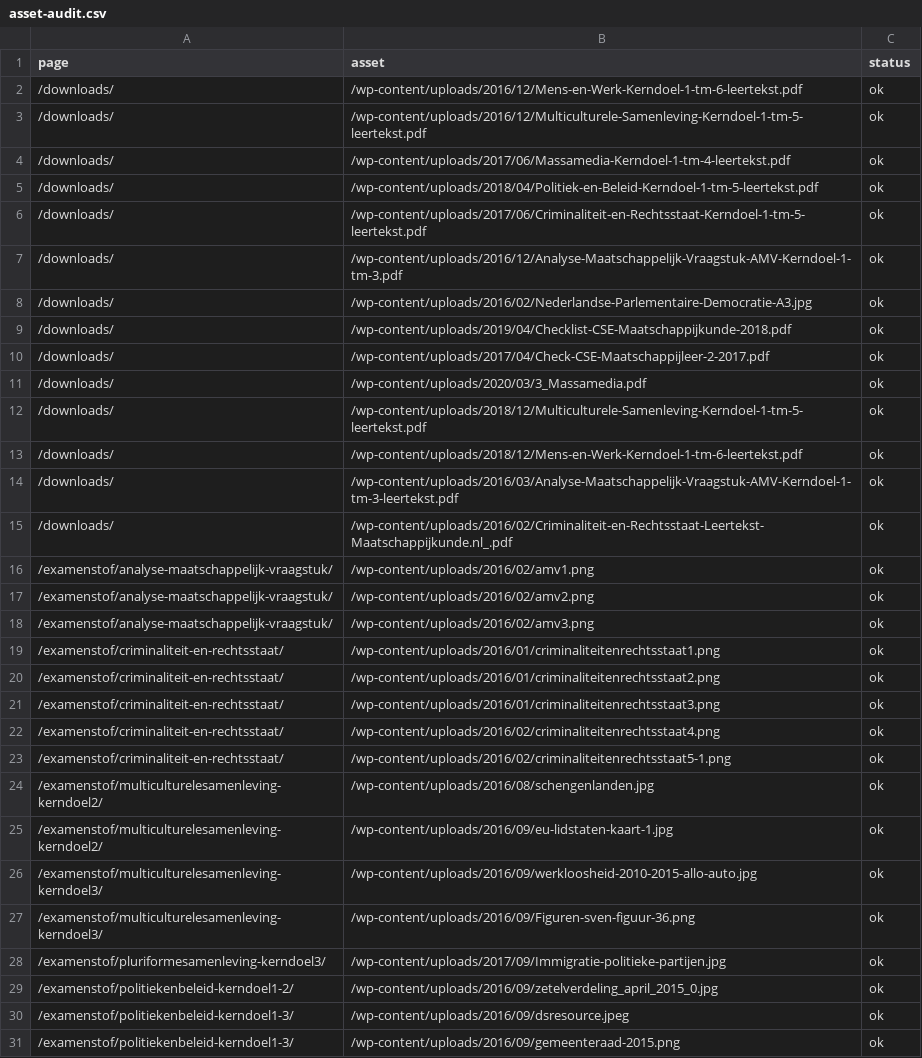
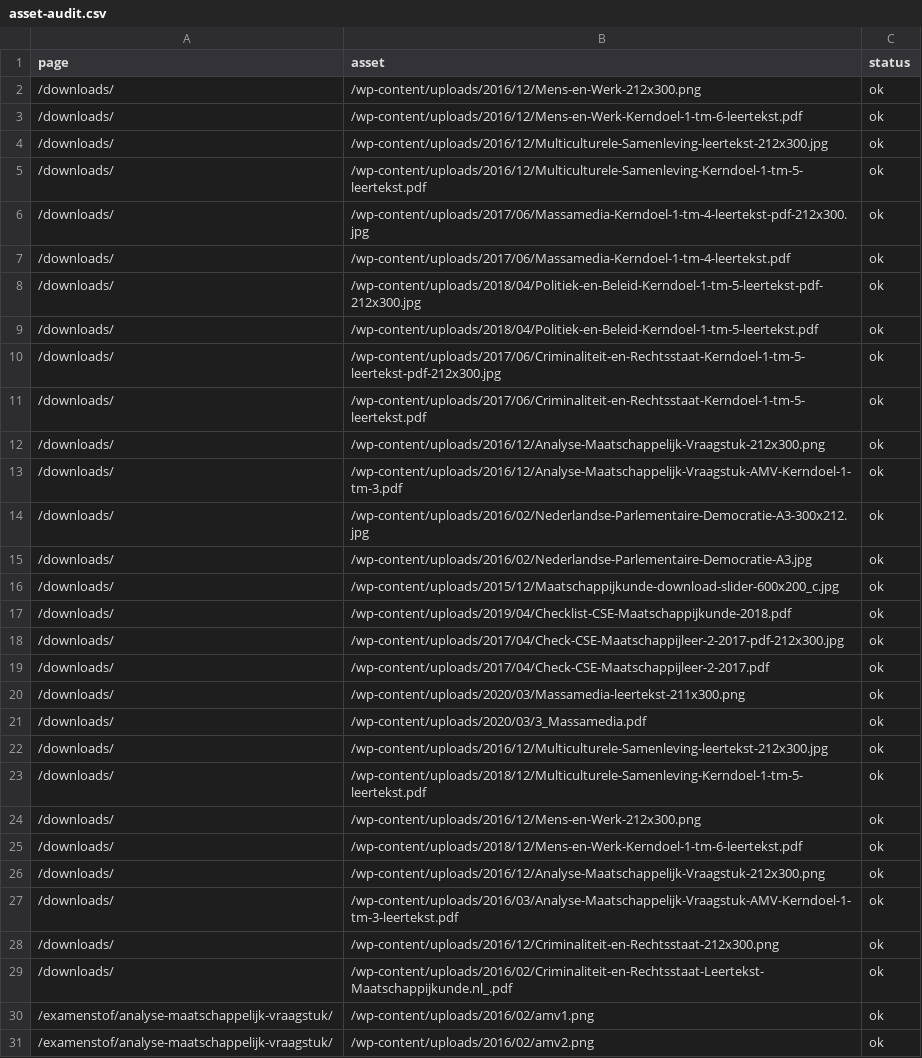
Before and after one commit to stefvdlinden/maatschappijkunde-nl, a CSV file: data/site/asset-audit.csv, drawn as a sheet; only a part is shown; the shorter side is filled out with more unchanged rows; the diff names each change by its address in the sheet, - before the commit and + after, or states it on an @@ line.

Commit message:
Improve SEO consent and download cards

```diff
--- a/data/site/asset-audit.csv
+++ b/data/site/asset-audit.csv
+row 2: /downloads/ | /wp-content/uploads/2016/12/Mens-en-Werk-212x300.png | ok
+row 4: /downloads/ | /wp-content/uploads/2016/12/Multiculturele-Samenleving-leertekst-212x300.jpg | ok
+row 6: /downloads/ | /wp-content/uploads/2017/06/Massamedia-Kerndoel-1-tm-4-leertekst-pdf-212x300.jpg | ok
+row 8: /downloads/ | /wp-content/uploads/2018/04/Politiek-en-Beleid-Kerndoel-1-tm-5-leertekst-pdf-212x300.jpg | ok
+row 10: /downloads/ | /wp-content/uploads/2017/06/Criminaliteit-en-Rechtsstaat-Kerndoel-1-tm-5-leertekst-pdf-212x300.jpg | ok
+row 12: /downloads/ | /wp-content/uploads/2016/12/Analyse-Maatschappelijk-Vraagstuk-212x300.png | ok
+row 14: /downloads/ | /wp-content/uploads/2016/02/Nederlandse-Parlementaire-Democratie-A3-300x212.jpg | ok
+row 16: /downloads/ | /wp-content/uploads/2015/12/Maatschappijkunde-download-slider-600x200_c.jpg | ok
+row 18: /downloads/ | /wp-content/uploads/2017/04/Check-CSE-Maatschappijleer-2-2017-pdf-212x300.jpg | ok
+row 20: /downloads/ | /wp-content/uploads/2020/03/Massamedia-leertekst-211x300.png | ok
+row 22: /downloads/ | /wp-content/uploads/2016/12/Multiculturele-Samenleving-leertekst-212x300.jpg | ok
+row 24: /downloads/ | /wp-content/uploads/2016/12/Mens-en-Werk-212x300.png | ok
+row 26: /downloads/ | /wp-content/uploads/2016/12/Analyse-Maatschappelijk-Vraagstuk-212x300.png | ok
+row 28: /downloads/ | /wp-content/uploads/2016/12/Criminaliteit-en-Rechtsstaat-212x300.png | ok
```
Also changed, not shown: 3 other files.
